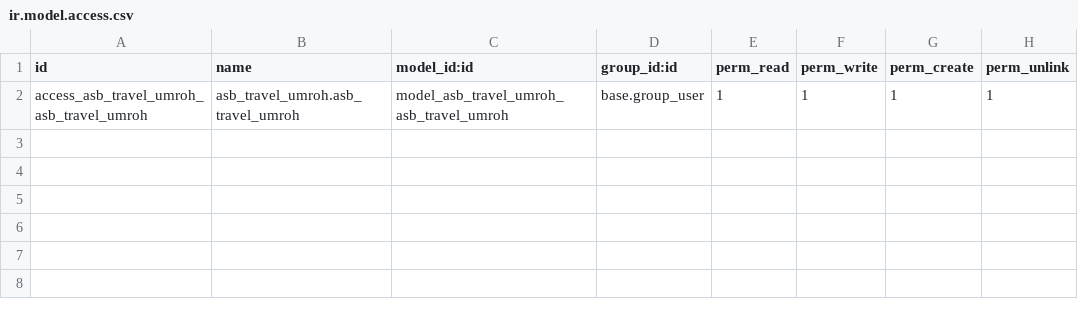
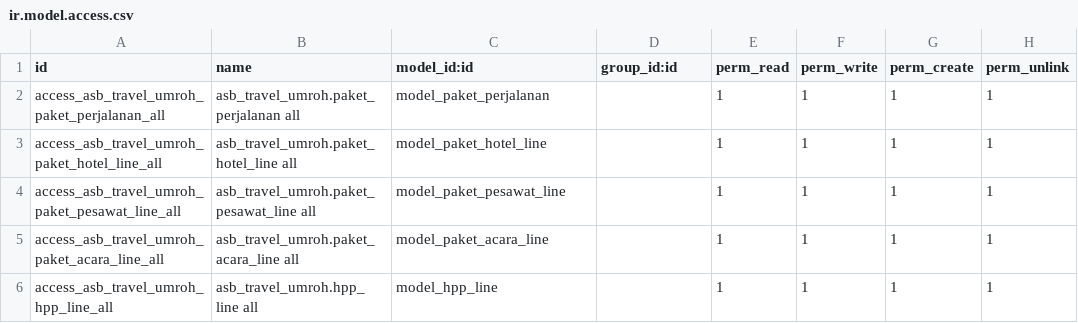
Before and after one commit to muhamadalfarisy98/asb_travel_umroh_odoo14, a CSV file: asb_travel_umroh/security/ir.model.access.csv, drawn as a sheet.

```diff
--- a/asb_travel_umroh/security/ir.model.access.csv
+++ b/asb_travel_umroh/security/ir.model.access.csv
@@ -1,2 +1,6 @@
 id,name,model_id:id,group_id:id,perm_read,perm_write,perm_create,perm_unlink
-access_asb_travel_umroh_asb_travel_umroh,asb_travel_umroh.asb_travel_umroh,model_asb_travel_umroh_asb_travel_umroh,base.group_user,1,1,1,1
+access_asb_travel_umroh_paket_perjalanan_all,asb_travel_umroh.paket_perjalanan all,model_paket_perjalanan,,1,1,1,1
+access_asb_travel_umroh_paket_hotel_line_all,asb_travel_umroh.paket_hotel_line all,model_paket_hotel_line,,1,1,1,1
+access_asb_travel_umroh_paket_pesawat_line_all,asb_travel_umroh.paket_pesawat_line all,model_paket_pesawat_line,,1,1,1,1
+access_asb_travel_umroh_paket_acara_line_all,asb_travel_umroh.paket_acara_line all,model_paket_acara_line,,1,1,1,1
+access_asb_travel_umroh_hpp_line_all,asb_travel_umroh.hpp_line all,model_hpp_line,,1,1,1,1
```
Also changed, not shown: 6 other files.
